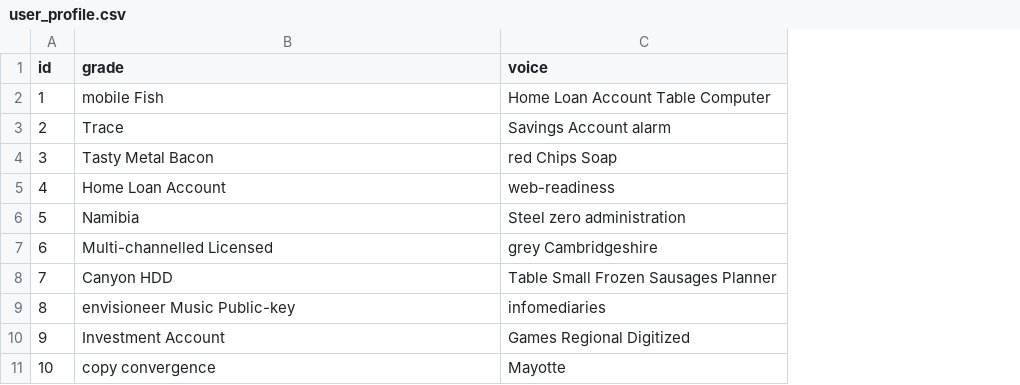
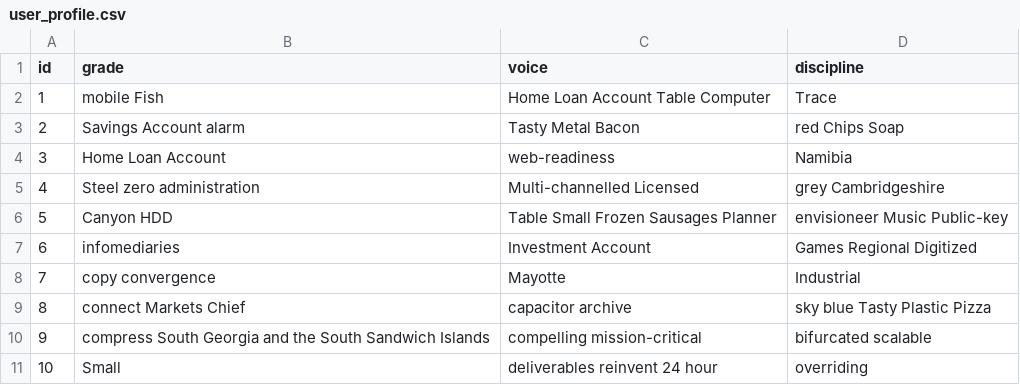
Before and after one commit to dfposadavalencia/sinergy, a CSV file: src/main/resources/config/liquibase/fake-data/user_profile.csv, drawn as a sheet; the diff names each change by its address in the sheet, - before the commit and + after, or states it on an @@ line.

Commit message:
Adding discipline and activities to the user

```diff
--- a/src/main/resources/config/liquibase/fake-data/user_profile.csv
+++ b/src/main/resources/config/liquibase/fake-data/user_profile.csv
+column D (discipline), rows 2-11: Trace | red Chips Soap | Namibia | grey Cambridgeshire | envisioneer Music Public-key | Games Regional Digitized | Industrial | sky blue Tasty Plastic Pizza | bifurcated scalable | overriding
-B3 (grade): Trace
+B3 (grade): Savings Account alarm
-C3 (voice): Savings Account alarm
+C3 (voice): Tasty Metal Bacon
-B4 (grade): Tasty Metal Bacon
+B4 (grade): Home Loan Account
-C4 (voice): red Chips Soap
+C4 (voice): web-readiness
-B5 (grade): Home Loan Account
+B5 (grade): Steel zero administration
-C5 (voice): web-readiness
+C5 (voice): Multi-channelled Licensed
-B6 (grade): Namibia
+B6 (grade): Canyon HDD
-C6 (voice): Steel zero administration
+C6 (voice): Table Small Frozen Sausages Planner
-B7 (grade): Multi-channelled Licensed
+B7 (grade): infomediaries
-C7 (voice): grey Cambridgeshire
+C7 (voice): Investment Account
-B8 (grade): Canyon HDD
+B8 (grade): copy convergence
-C8 (voice): Table Small Frozen Sausages Planner
+C8 (voice): Mayotte
-B9 (grade): envisioneer Music Public-key
+B9 (grade): connect Markets Chief
-C9 (voice): infomediaries
+C9 (voice): capacitor archive
-B10 (grade): Investment Account
+B10 (grade): compress South Georgia and the South Sandwich Islands
-C10 (voice): Games Regional Digitized
+C10 (voice): compelling mission-critical
-B11 (grade): copy convergence
+B11 (grade): Small
-C11 (voice): Mayotte
+C11 (voice): deliverables reinvent 24 hour
```
Also changed, not shown: src/main/resources/config/liquibase/fake-data/tag.csv, 24 other files.
